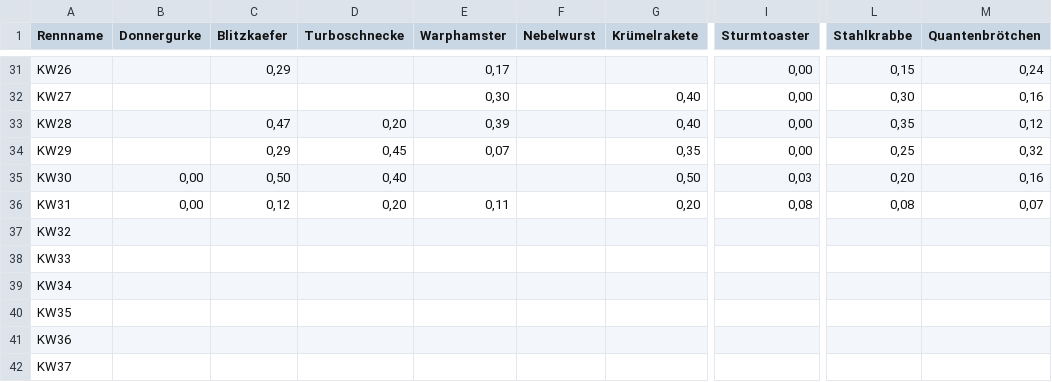
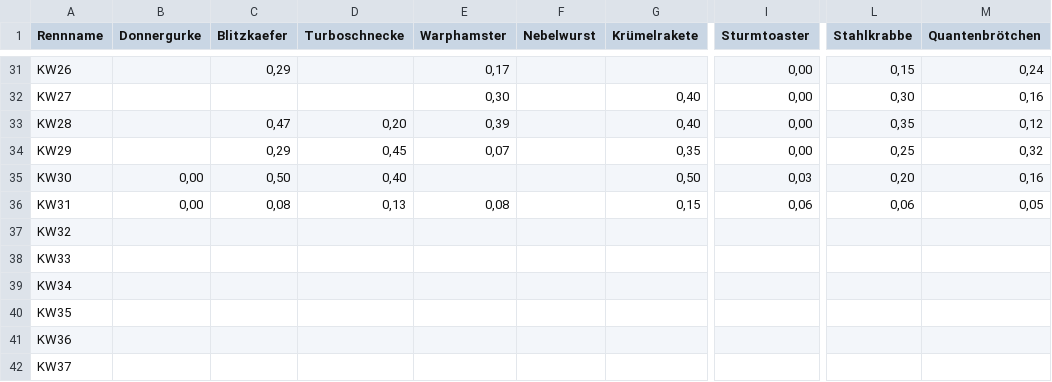
Before and after one commit to christianknoll-create/sdr, a TSV file: daten.tsv, drawn as a sheet; only a part is shown, gaps mark what is left out; the diff names each change by its address in the sheet, - before the commit and + after, or states it on an @@ line.

```diff
--- a/daten.tsv
+++ b/daten.tsv
-C36 (Blitzkaefer): 0,12
+C36 (Blitzkaefer): 0,08
-D36 (Turboschnecke): 0,20
+D36 (Turboschnecke): 0,13
-E36 (Warphamster): 0,11
+E36 (Warphamster): 0,08
-G36 (Krümelrakete): 0,20
+G36 (Krümelrakete): 0,15
-I36 (Sturmtoaster): 0,08
+I36 (Sturmtoaster): 0,06
-L36 (Stahlkrabbe): 0,08
+L36 (Stahlkrabbe): 0,06
-M36 (Quantenbrötchen): 0,07
+M36 (Quantenbrötchen): 0,05
```
Also changed, not shown: 1 other file.
